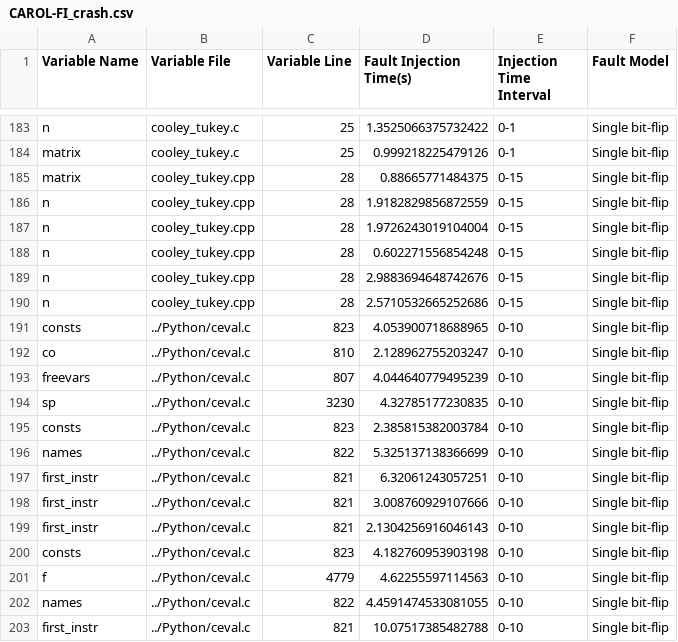
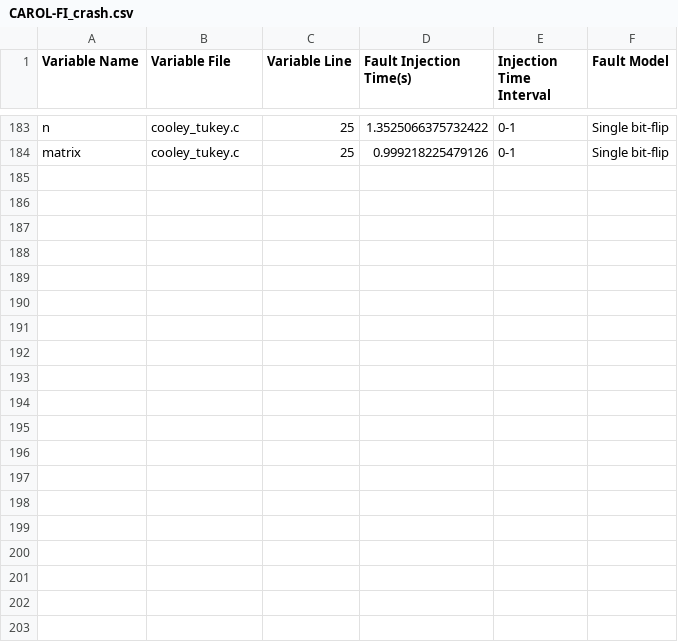
Before and after one commit to lbassis/fft_fault_tolerance, a CSV file: results/c/CAROL-FI_crash.csv, drawn as a sheet; only a part is shown, gaps mark what is left out; the diff covers the shown part only.

Commit message:
so falta o pvfgit add results/

```diff
--- a/results/c/CAROL-FI_crash.csv
+++ b/results/c/CAROL-FI_crash.csv
@@ -184,20 +184 @@ n;cooley_tukey.c;25;1.3525066375732422;0-1;Single bit-flip
 matrix;cooley_tukey.c;25;0.999218225479126;0-1;Single bit-flip
-matrix;cooley_tukey.cpp;28;0.88665771484375;0-15;Single bit-flip
-n;cooley_tukey.cpp;28;1.9182829856872559;0-15;Single bit-flip
-n;cooley_tukey.cpp;28;1.9726243019104004;0-15;Single bit-flip
-n;cooley_tukey.cpp;28;0.602271556854248;0-15;Single bit-flip
-n;cooley_tukey.cpp;28;2.9883694648742676;0-15;Single bit-flip
-n;cooley_tukey.cpp;28;2.5710532665252686;0-15;Single bit-flip
-consts;../Python/ceval.c;823;4.053900718688965;0-10;Single bit-flip
-co;../Python/ceval.c;810;2.128962755203247;0-10;Single bit-flip
-freevars;../Python/ceval.c;807;4.044640779495239;0-10;Single bit-flip
-sp;../Python/ceval.c;3230;4.32785177230835;0-10;Single bit-flip
-consts;../Python/ceval.c;823;2.385815382003784;0-10;Single bit-flip
-names;../Python/ceval.c;822;5.325137138366699;0-10;Single bit-flip
-first_instr;../Python/ceval.c;821;6.32061243057251;0-10;Single bit-flip
-first_instr;../Python/ceval.c;821;3.008760929107666;0-10;Single bit-flip
-first_instr;../Python/ceval.c;821;2.1304256916046143;0-10;Single bit-flip
-consts;../Python/ceval.c;823;4.182760953903198;0-10;Single bit-flip
-f;../Python/ceval.c;4779;4.62255597114563;0-10;Single bit-flip
-names;../Python/ceval.c;822;4.4591474533081055;0-10;Single bit-flip
-first_instr;../Python/ceval.c;821;10.07517385482788;0-10;Single bit-flip
```
Also changed, not shown: 10 removed rows elsewhere in this file, results/summary.csv, 8 other files.
